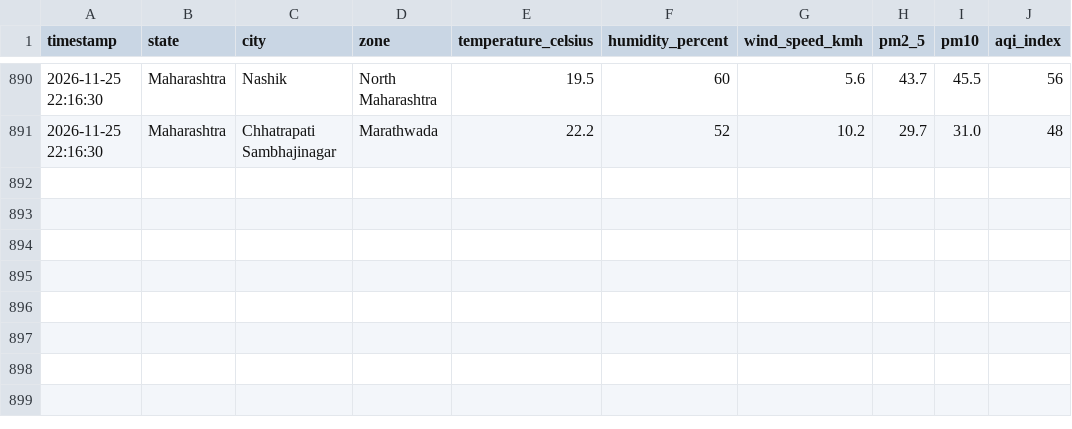
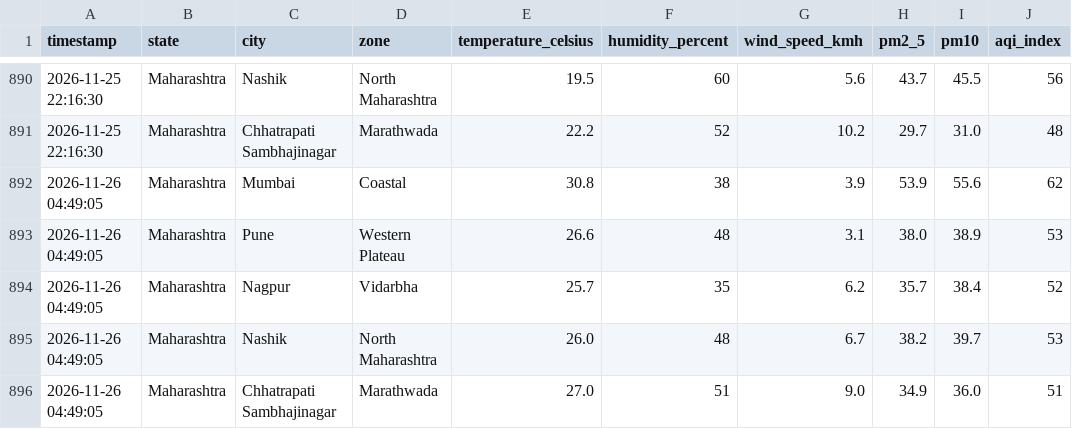
Before and after one commit to sagar00101/LIVE_Climate_Impact_Dashboard, a CSV file: maharashtra_climate_live_data.csv, drawn as a sheet; only a part is shown, gaps mark what is left out; the diff names each change by its address in the sheet, - before the commit and + after, or states it on an @@ line.

```diff
--- a/maharashtra_climate_live_data.csv
+++ b/maharashtra_climate_live_data.csv
+row 892: 2026-11-26 04:49:05 | Maharashtra | Mumbai | Coastal | 30.8 | 38 | 3.9 | 53.9 | 55.6 | 62
+row 893: 2026-11-26 04:49:05 | Maharashtra | Pune | Western Plateau | 26.6 | 48 | 3.1 | 38.0 | 38.9 | 53
+row 894: 2026-11-26 04:49:05 | Maharashtra | Nagpur | Vidarbha | 25.7 | 35 | 6.2 | 35.7 | 38.4 | 52
+row 895: 2026-11-26 04:49:05 | Maharashtra | Nashik | North Maharashtra | 26.0 | 48 | 6.7 | 38.2 | 39.7 | 53
+row 896: 2026-11-26 04:49:05 | Maharashtra | Chhatrapati Sambhajinagar | Marathwada | 27.0 | 51 | 9.0 | 34.9 | 36.0 | 51
```
